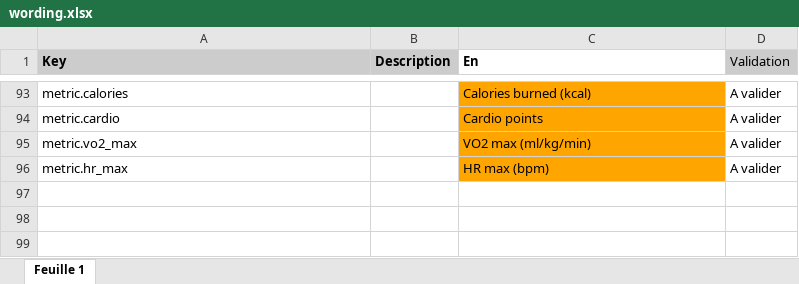
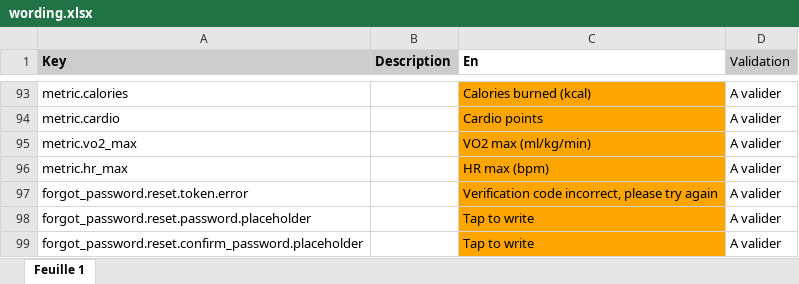
Before and after one commit to aichannode/circular-ring, an Excel workbook: wording.xlsx, sheet Feuille 1, drawn as a sheet; only a part is shown, gaps mark what is left out; values as stored, in another font and other column widths than the file's, no borders; charts and pictures not drawn; the diff names each change by its address in the sheet, - before the commit and + after, or states it on an @@ line.

Commit message:
update wording

```diff
--- a/wording.xlsx (sheet Feuille 1)
+++ b/wording.xlsx (sheet Feuille 1)
+row 97: forgot_password.reset.token.error |  | Verification code incorrect, please try again | A valider
+row 98: forgot_password.reset.password.placeholder |  | Tap to write | A valider
+row 99: forgot_password.reset.confirm_password.placeholder |  | Tap to write | A valider
```
